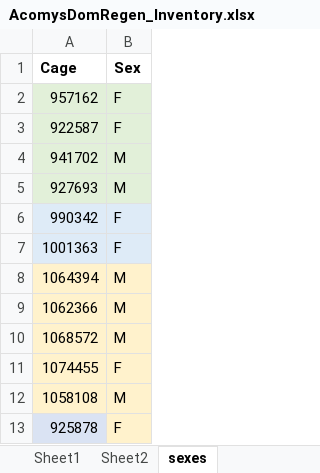
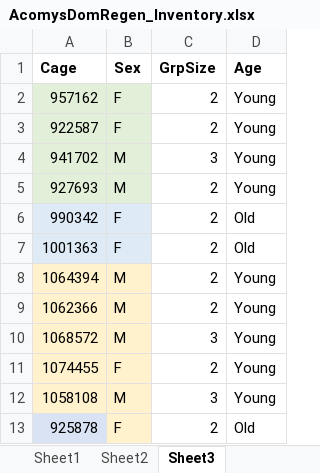
Before and after one commit to javarhol/AcomysDominance_2022_Data_Results, an Excel workbook: Data/AcomysDomRegen_Inventory.xlsx, sheet Sheet3, drawn as a sheet; values as stored, in another font and other column widths than the file's, no borders; the diff names each change by its address in the sheet, - before the commit and + after, or states it on an @@ line.

```diff
--- a/Data/AcomysDomRegen_Inventory.xlsx (sheet Sheet3)
+++ b/Data/AcomysDomRegen_Inventory.xlsx (sheet Sheet3)
-sheet tab: sexes
+sheet tab: Sheet3
+column C (GrpSize), rows 2-13: 2 | 2 | 3 | 2 | 2 | 2 | 2 | 2 | 3 | 2 | 3 | 2
+column D (Age), rows 2-13: Young | Young | Young | Young | Old | Old | Young | Young | Young | Young | Young | Old
```
Also changed, not shown: 2 other files.
